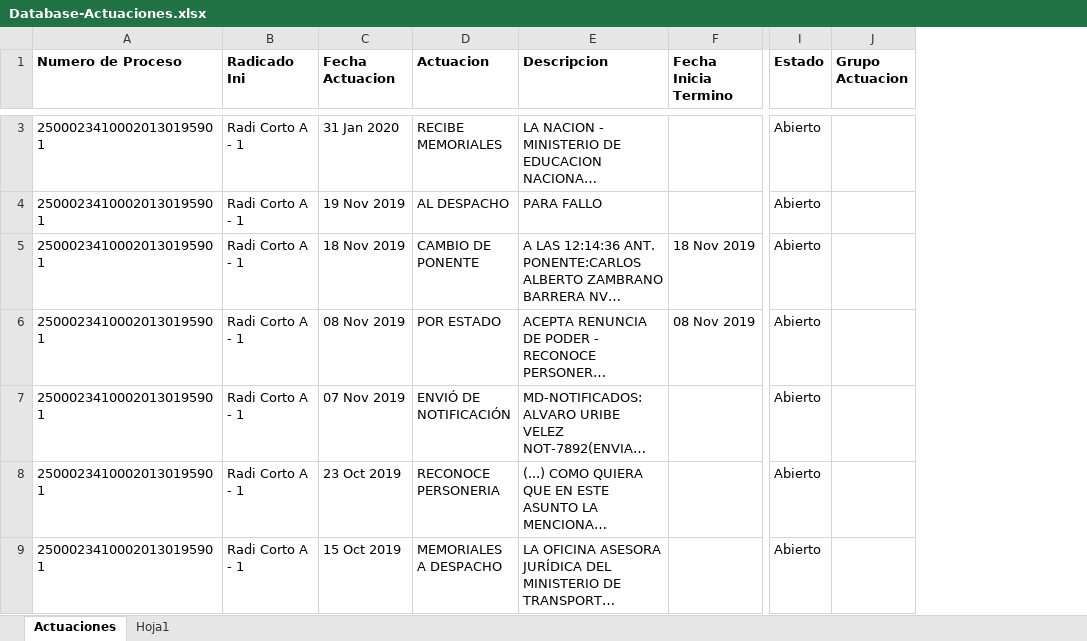
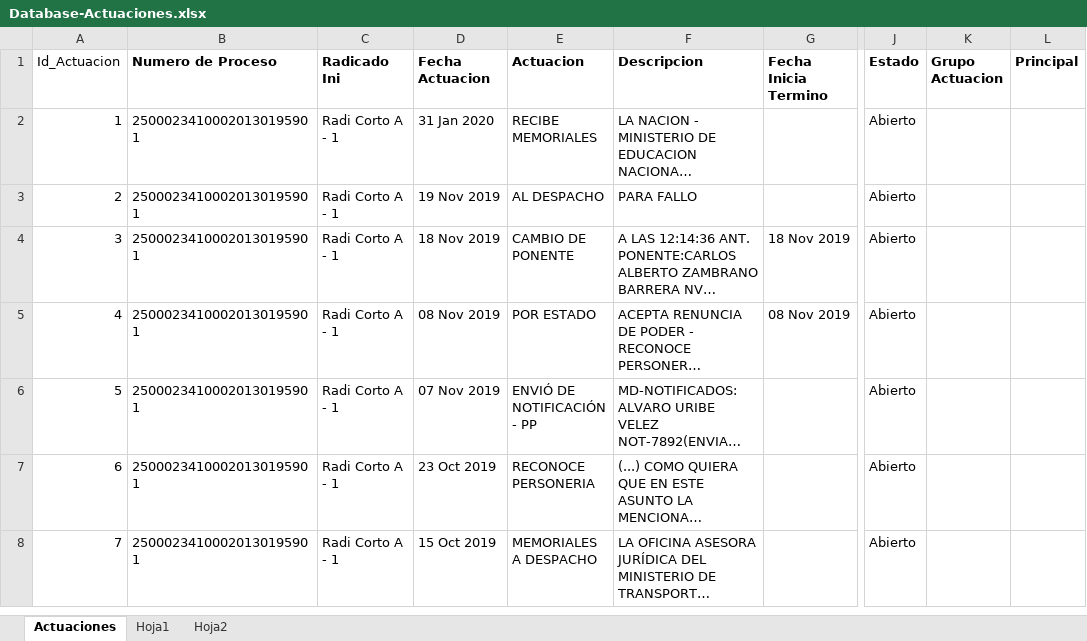
Before and after one commit to CesarTabares/Cinco-Project, an Excel workbook: Database-Actuaciones.xlsx, sheet Actuaciones, drawn as a sheet; only a part is shown, gaps mark what is left out; long unchanged cells end in …; values as stored, in another font and other column widths than the file's, no borders; addresses are those after the commit; the diff covers the shown part only; the diff names each change by its address in the sheet, - before the commit and + after, or states it on an @@ line.

```diff
--- a/Database-Actuaciones.xlsx (sheet Actuaciones)
+++ b/Database-Actuaciones.xlsx (sheet Actuaciones)
+sheet tab: Hoja2
+column A (Id_Actuacion), rows 2-8: 1 | 2 | 3 | 4 | 5 | 6 | 7
+column L (Principal), empty
-E6 (Actuacion): ENVIÓ DE NOTIFICACIÓN
+E6 (Actuacion): ENVIÓ DE NOTIFICACIÓN - PP
```
Also changed, not shown: 1 moved row and 8 edited cells elsewhere in this sheet, sheet Hoja1, Database-Process.xlsx, Esquemas.xlsx, 5 other files.
